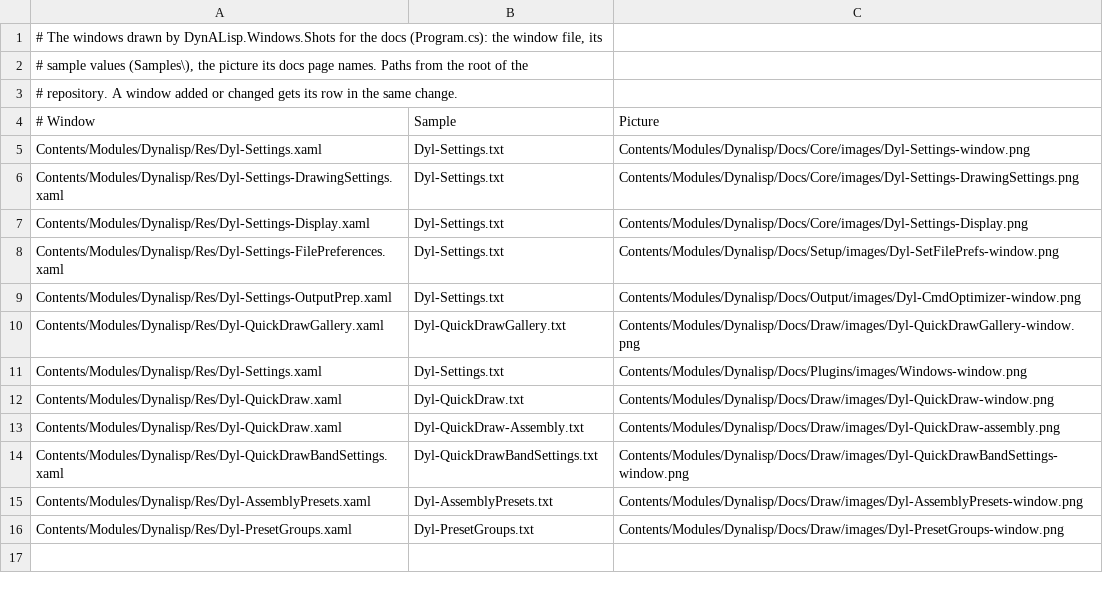
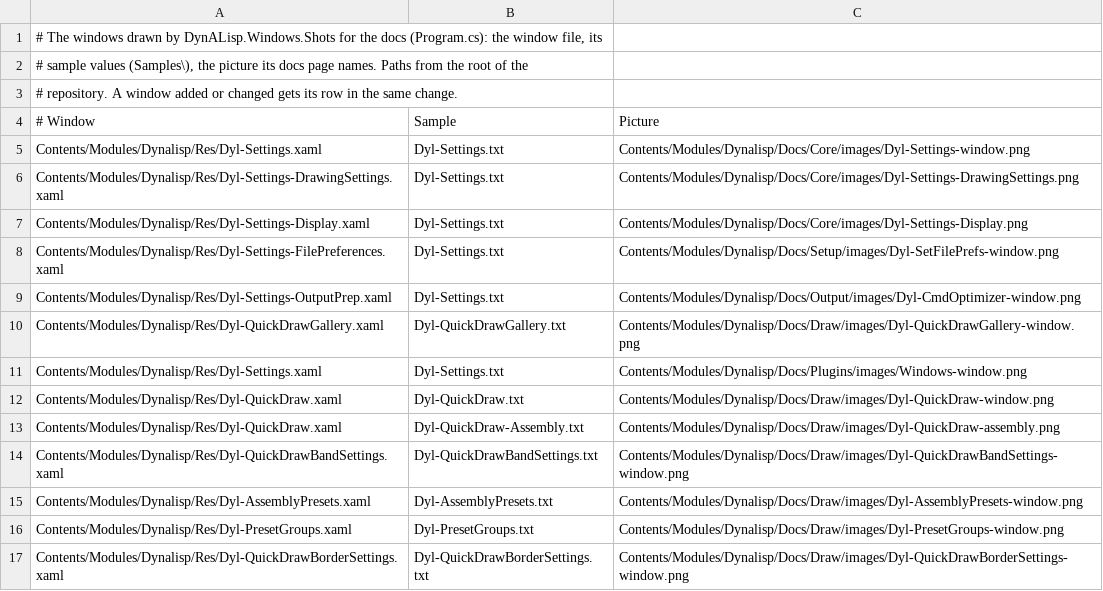
Before and after one commit to samagior/DynALisp.bundle, a CSV file: Installer/Windows/Shots/Shots.csv, drawn as a sheet.

```diff
--- a/Installer/Windows/Shots/Shots.csv
+++ b/Installer/Windows/Shots/Shots.csv
@@ -16 +16,2 @@ Contents/Modules/Dynalisp/Res/Dyl-AssemblyPresets.xaml;Dyl-AssemblyPresets.txt;C
 Contents/Modules/Dynalisp/Res/Dyl-PresetGroups.xaml;Dyl-PresetGroups.txt;Contents/Modules/Dynalisp/Docs/Draw/images/Dyl-PresetGroups-window.png
+Contents/Modules/Dynalisp/Res/Dyl-QuickDrawBorderSettings.xaml;Dyl-QuickDrawBorderSettings.txt;Contents/Modules/Dynalisp/Docs/Draw/images/Dyl-QuickDrawBorderSettings-window.png
```
Also changed, not shown: 25 other files.
